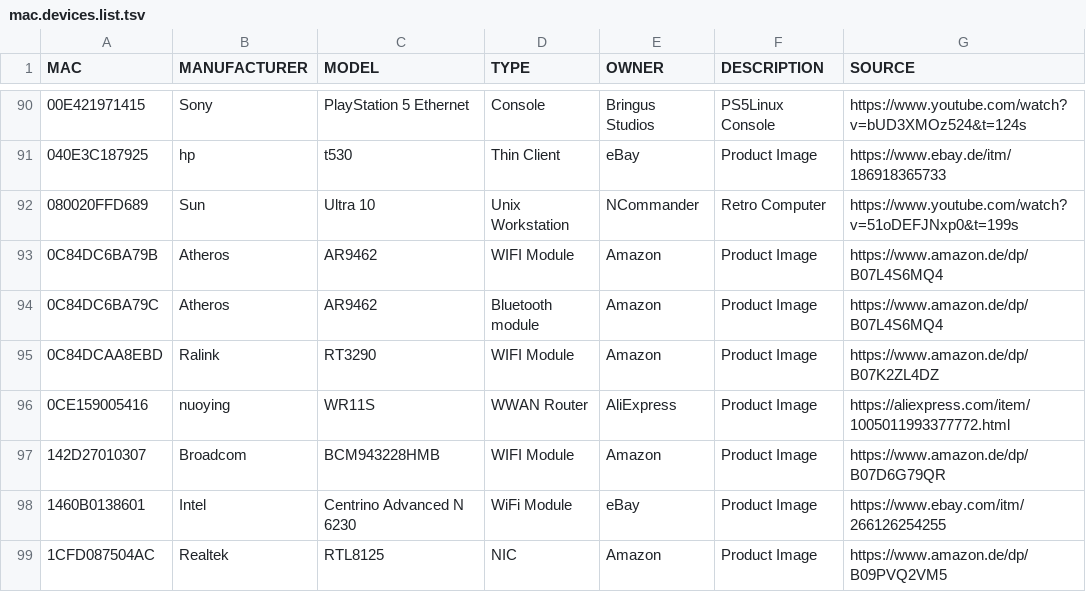
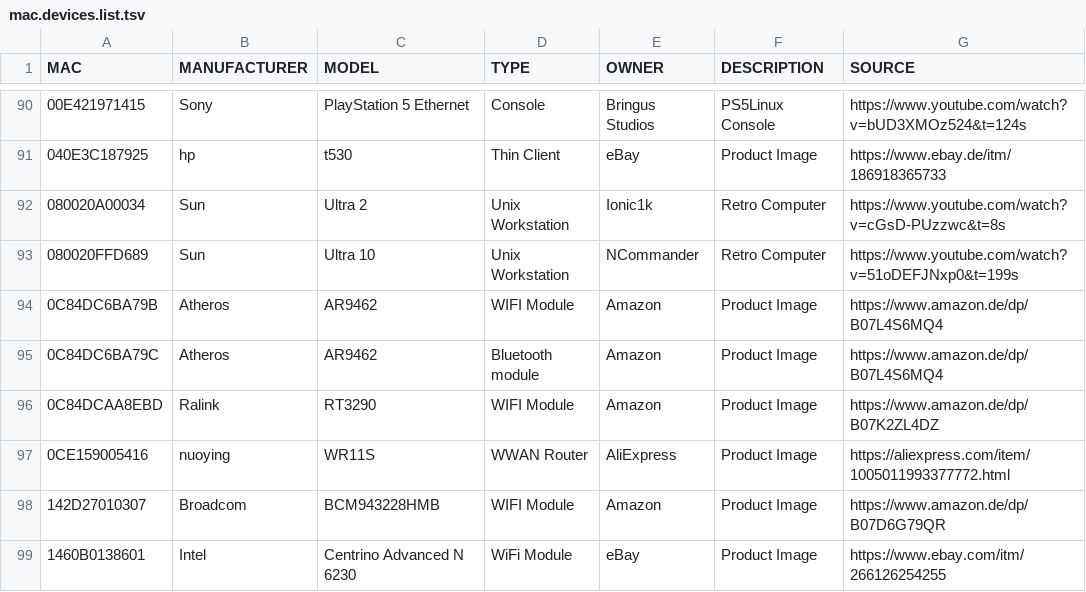
Before and after one commit to greyhat-academy/lists.d, a TSV file: mac.devices.list.tsv, drawn as a sheet; only a part is shown, gaps mark what is left out; the shorter side is filled out with more unchanged rows.

```diff
--- a/mac.devices.list.tsv
+++ b/mac.devices.list.tsv
@@ -91,2 +91,3 @@ MAC	MANUFACTURER	MODEL	TYPE 	OWNER	DESCRIPTION	SOURCE
 040E3C187925	hp	t530	Thin Client	eBay	Product Image	https://www.ebay.de/itm/186918365733
+080020A00034	Sun	Ultra 2	Unix Workstation	Ionic1k	Retro Computer	https://www.youtube.com/watch?v=cGsD-PUzzwc&t=8s
 080020FFD689	Sun	Ultra 10	Unix Workstation	NCommander	Retro Computer	https://www.youtube.com/watch?v=51oDEFJNxp0&t=199s
```
Also changed, not shown: 1 other file.
